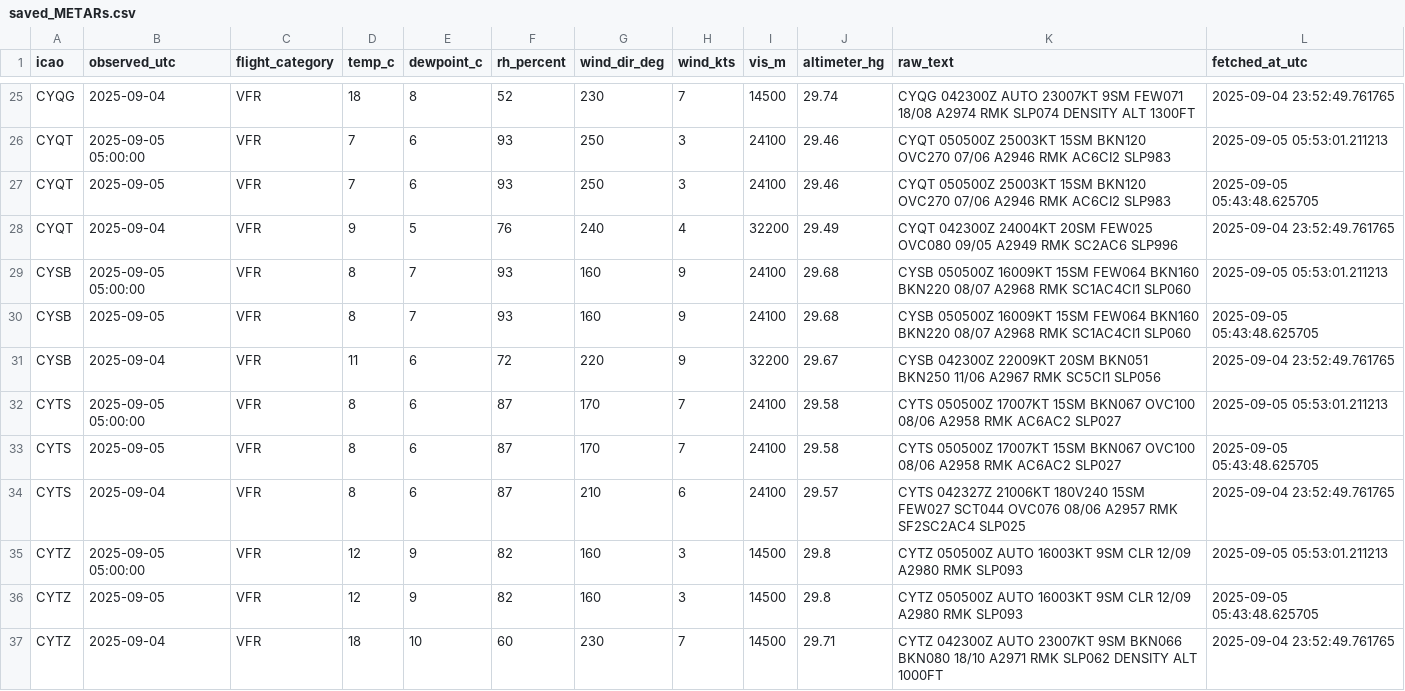
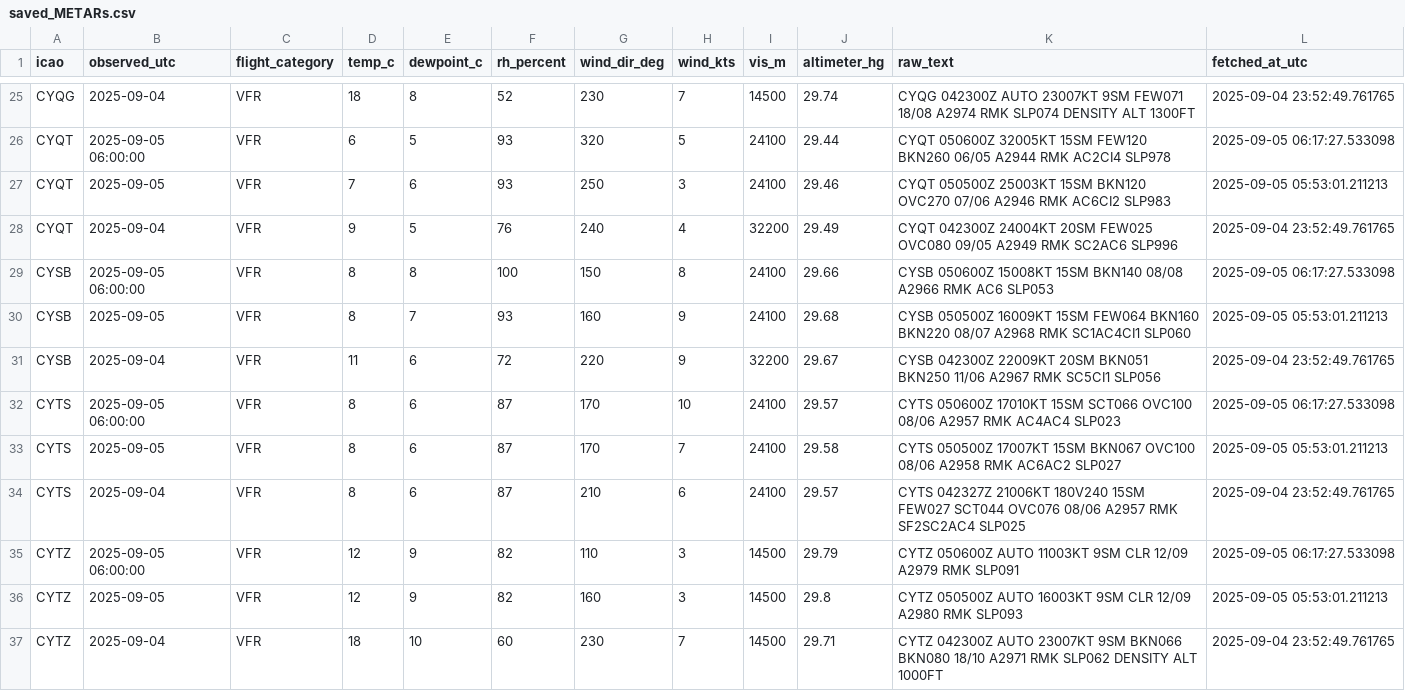
Before and after one commit to NoahCornish/Canada-Flight-Conditions-Research-Project, a CSV file: saved_METARs.csv, drawn as a sheet; only a part is shown, gaps mark what is left out; the diff covers the shown part only.

```diff
--- a/saved_METARs.csv
+++ b/saved_METARs.csv
@@ -25,13 +25,13 @@
 "CYQG",2025-09-04,"VFR",18,8,52,230,7,14500,29.74,"CYQG 042300Z AUTO 23007KT 9SM FEW071 18/08 A2974 RMK SLP074 DENSITY ALT 1300FT",2025-09-04 23:52:49.761765
-"CYQT",2025-09-05 05:00:00,"VFR",7,6,93,250,3,24100,29.46,"CYQT 050500Z 25003KT 15SM BKN120 OVC270 07/06 A2946 RMK AC6CI2 SLP983",2025-09-05 05:53:01.211213
-"CYQT",2025-09-05,"VFR",7,6,93,250,3,24100,29.46,"CYQT 050500Z 25003KT 15SM BKN120 OVC270 07/06 A2946 RMK AC6CI2 SLP983",2025-09-05 05:43:48.625705
+"CYQT",2025-09-05 06:00:00,"VFR",6,5,93,320,5,24100,29.44,"CYQT 050600Z 32005KT 15SM FEW120 BKN260 06/05 A2944 RMK AC2CI4 SLP978",2025-09-05 06:17:27.533098
+"CYQT",2025-09-05,"VFR",7,6,93,250,3,24100,29.46,"CYQT 050500Z 25003KT 15SM BKN120 OVC270 07/06 A2946 RMK AC6CI2 SLP983",2025-09-05 05:53:01.211213
 "CYQT",2025-09-04,"VFR",9,5,76,240,4,32200,29.49,"CYQT 042300Z 24004KT 20SM FEW025 OVC080 09/05 A2949 RMK SC2AC6 SLP996",2025-09-04 23:52:49.761765
-"CYSB",2025-09-05 05:00:00,"VFR",8,7,93,160,9,24100,29.68,"CYSB 050500Z 16009KT 15SM FEW064 BKN160 BKN220 08/07 A2968 RMK SC1AC4CI1 SLP060",2025-09-05 05:53:01.211213
-"CYSB",2025-09-05,"VFR",8,7,93,160,9,24100,29.68,"CYSB 050500Z 16009KT 15SM FEW064 BKN160 BKN220 08/07 A2968 RMK SC1AC4CI1 SLP060",2025-09-05 05:43:48.625705
+"CYSB",2025-09-05 06:00:00,"VFR",8,8,100,150,8,24100,29.66,"CYSB 050600Z 15008KT 15SM BKN140 08/08 A2966 RMK AC6 SLP053",2025-09-05 06:17:27.533098
+"CYSB",2025-09-05,"VFR",8,7,93,160,9,24100,29.68,"CYSB 050500Z 16009KT 15SM FEW064 BKN160 BKN220 08/07 A2968 RMK SC1AC4CI1 SLP060",2025-09-05 05:53:01.211213
 "CYSB",2025-09-04,"VFR",11,6,72,220,9,32200,29.67,"CYSB 042300Z 22009KT 20SM BKN051 BKN250 11/06 A2967 RMK SC5CI1 SLP056",2025-09-04 23:52:49.761765
-"CYTS",2025-09-05 05:00:00,"VFR",8,6,87,170,7,24100,29.58,"CYTS 050500Z 17007KT 15SM BKN067 OVC100 08/06 A2958 RMK AC6AC2 SLP027",2025-09-05 05:53:01.211213
-"CYTS",2025-09-05,"VFR",8,6,87,170,7,24100,29.58,"CYTS 050500Z 17007KT 15SM BKN067 OVC100 08/06 A2958 RMK AC6AC2 SLP027",2025-09-05 05:43:48.625705
+"CYTS",2025-09-05 06:00:00,"VFR",8,6,87,170,10,24100,29.57,"CYTS 050600Z 17010KT 15SM SCT066 OVC100 08/06 A2957 RMK AC4AC4 SLP023",2025-09-05 06:17:27.533098
+"CYTS",2025-09-05,"VFR",8,6,87,170,7,24100,29.58,"CYTS 050500Z 17007KT 15SM BKN067 OVC100 08/06 A2958 RMK AC6AC2 SLP027",2025-09-05 05:53:01.211213
 "CYTS",2025-09-04,"VFR",8,6,87,210,6,24100,29.57,"CYTS 042327Z 21006KT 180V240 15SM FEW027 SCT044 OVC076 08/06 A2957 RMK SF2SC2AC4 SLP025",2025-09-04 23:52:49.761765
-"CYTZ",2025-09-05 05:00:00,"VFR",12,9,82,160,3,14500,29.8,"CYTZ 050500Z AUTO 16003KT 9SM CLR 12/09 A2980 RMK SLP093",2025-09-05 05:53:01.211213
-"CYTZ",2025-09-05,"VFR",12,9,82,160,3,14500,29.8,"CYTZ 050500Z AUTO 16003KT 9SM CLR 12/09 A2980 RMK SLP093",2025-09-05 05:43:48.625705
+"CYTZ",2025-09-05 06:00:00,"VFR",12,9,82,110,3,14500,29.79,"CYTZ 050600Z AUTO 11003KT 9SM CLR 12/09 A2979 RMK SLP091",2025-09-05 06:17:27.533098
+"CYTZ",2025-09-05,"VFR",12,9,82,160,3,14500,29.8,"CYTZ 050500Z AUTO 16003KT 9SM CLR 12/09 A2980 RMK SLP093",2025-09-05 05:53:01.211213
 "CYTZ",2025-09-04,"VFR",18,10,60,230,7,14500,29.71,"CYTZ 042300Z AUTO 23007KT 9SM BKN066 BKN080 18/10 A2971 RMK SLP062 DENSITY ALT 1000FT",2025-09-04 23:52:49.761765
```
Also changed, not shown: 1 added row, 1 removed row and 71 edited cells elsewhere in this file.
